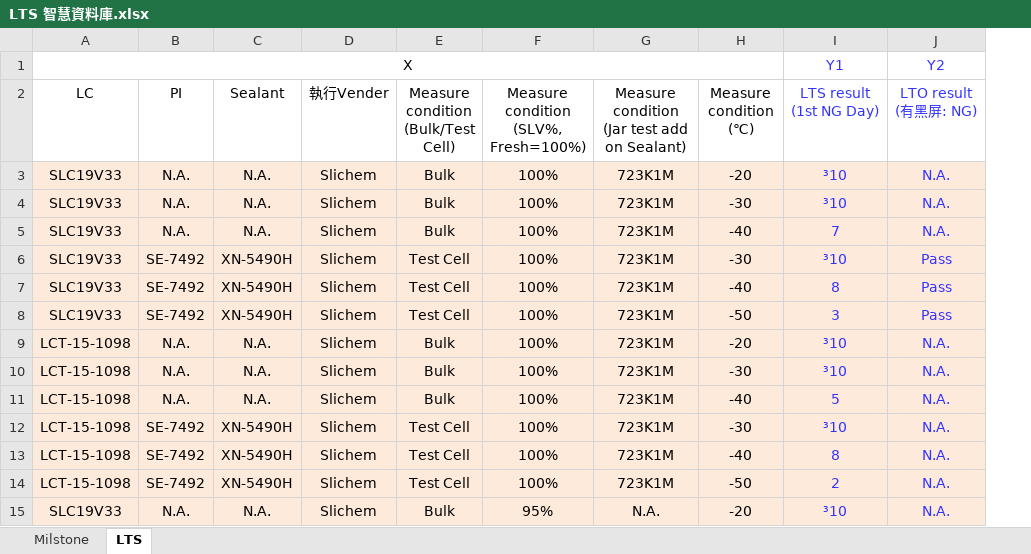
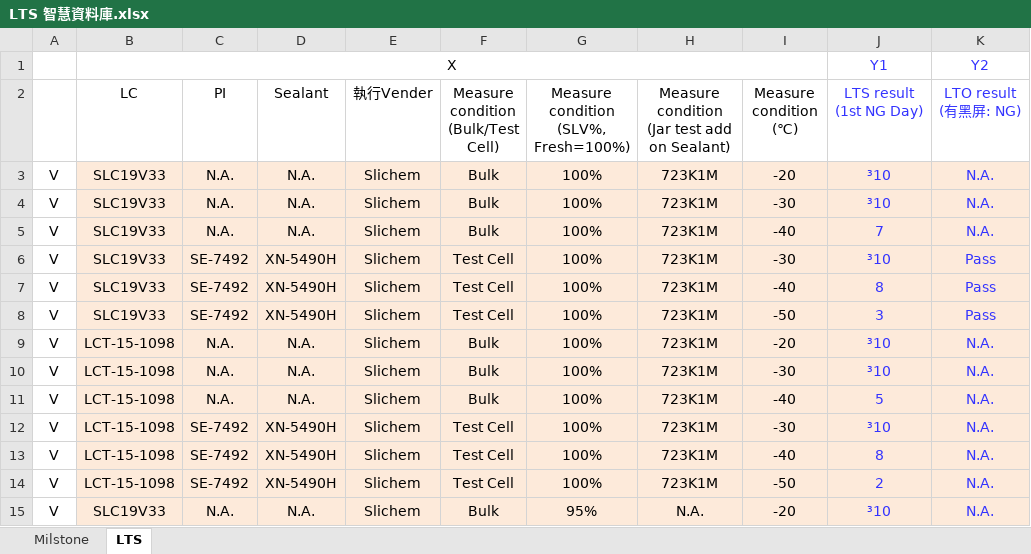
Before and after one commit to dimsplendid/td_toolkits_reconstruc, an Excel workbook: ra_exploer/examples/LTS 智慧資料庫.xlsx, sheet LTS, drawn as a sheet; only a part is shown; values as stored, in another font and other column widths than the file's, no borders; charts and pictures not drawn; the diff names each change by its address in the sheet, - before the commit and + after, or states it on an @@ line.

```diff
--- a/ra_exploer/examples/LTS 智慧資料庫.xlsx (sheet LTS)
+++ b/ra_exploer/examples/LTS 智慧資料庫.xlsx (sheet LTS)
+column A, rows 3-15: all V
```
Also changed, not shown: charts or pictures, ra_exploer/examples/jar test VHR+adhesion+ACIS.20211111.xlsx, ra_exploer/examples/jar test VHR.xlsx, 18 other files.
